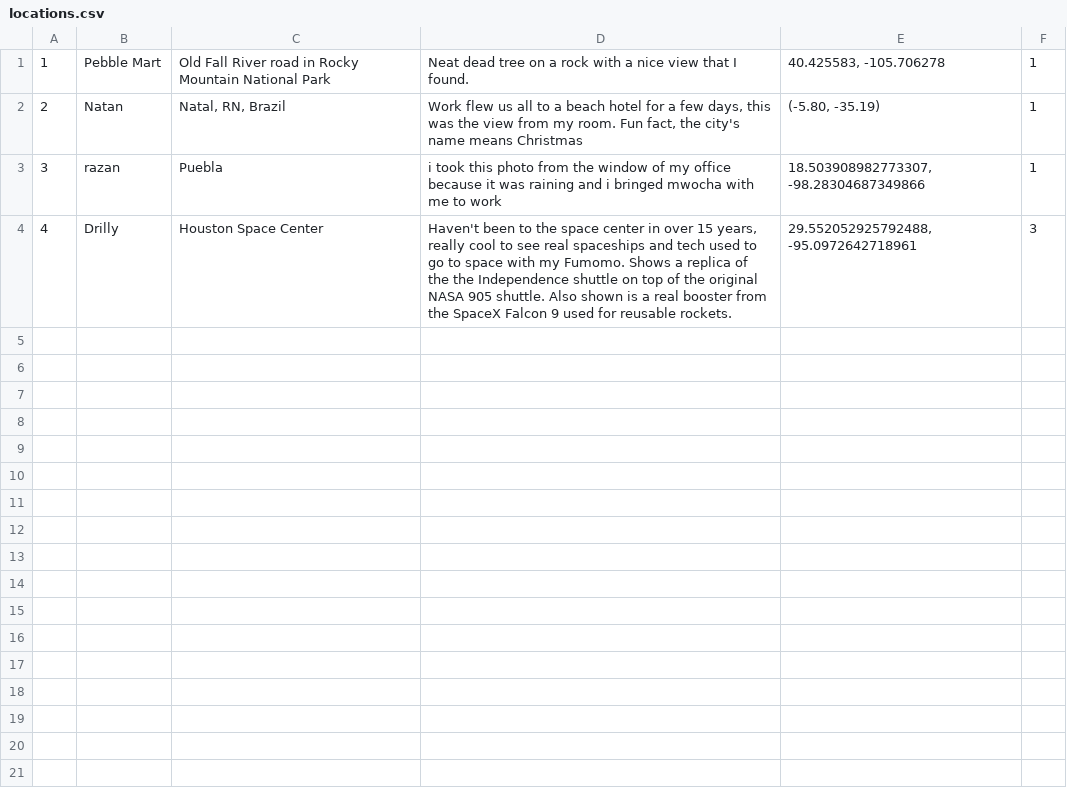
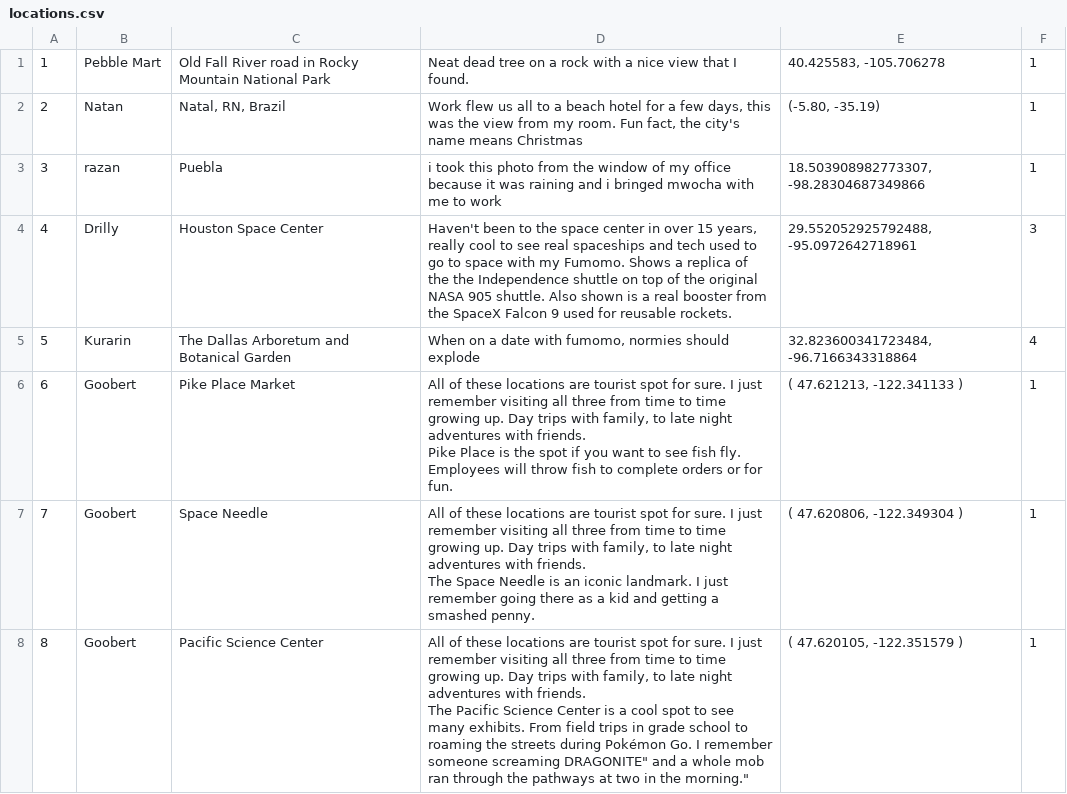
Before and after one commit to Naglfar-TCD/mocha-anni-2026, a CSV file: fumomos-around-the-world/locations.csv, drawn as a sheet.

```diff
--- a/fumomos-around-the-world/locations.csv
+++ b/fumomos-around-the-world/locations.csv
@@ -4 +4,11 @@
 4,"Drilly","Houston Space Center","Haven't been to the space center in over 15 years, really cool to see real spaceships and tech used to go to space with my Fumomo. Shows a replica of the the Independence shuttle on top of the original NASA 905 shuttle. Also shown is a real booster from the SpaceX Falcon 9 used for reusable rockets.","29.552052925792488, -95.0972642718961",3
+5,Kurarin,The Dallas Arboretum and Botanical Garden,"When on a date with fumomo, normies should explode","32.823600341723484, -96.7166343318864",4
+6,Goobert,Pike Place Market,"All of these locations are tourist spot for sure. I just remember visiting all three from time to time growing up. Day trips with family, to late night adventures with friends.
+
+Pike Place is the spot if you want to see fish fly. Employees will throw fish to complete orders or for fun.","( 47.621213, -122.341133 )",1
+7,Goobert,Space Needle,"All of these locations are tourist spot for sure. I just remember visiting all three from time to time growing up. Day trips with family, to late night adventures with friends.
+
+The Space Needle is an iconic landmark. I just remember going there as a kid and getting a smashed penny.","( 47.620806, -122.349304 )",1
+8,Goobert,Pacific Science Center,"All of these locations are tourist spot for sure. I just remember visiting all three from time to time growing up. Day trips with family, to late night adventures with friends.
+
+The Pacific Science Center is a cool spot to see many exhibits. From field trips in grade school to roaming the streets during Pokémon Go. I remember someone screaming "DRAGONITE" and a whole mob ran through the pathways at two in the morning.","( 47.620105, -122.351579 )",1
```
Also changed, not shown: 12 other files.
